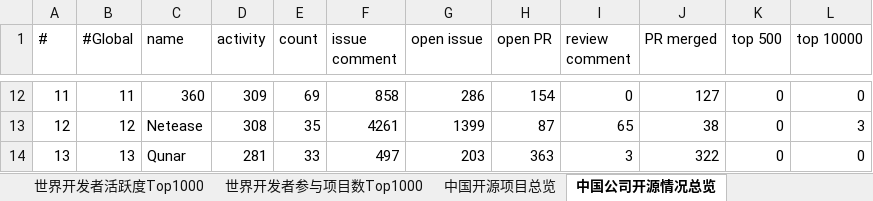
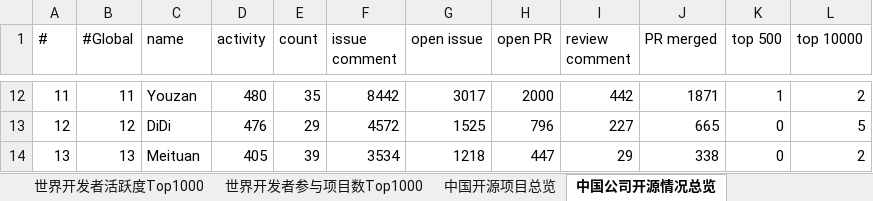
Before and after one commit to X-lab2017/github-analysis-report-2019, an Excel workbook: DataSheets.xlsx, sheet 中国公司开源情况总览, drawn as a sheet; only a part is shown, gaps mark what is left out; values as stored, in another font and other column widths than the file's, no borders; the diff covers the shown part only; the diff names each change by its address in the sheet, - before the commit and + after, or states it on an @@ line.

```diff
--- a/DataSheets.xlsx (sheet 中国公司开源情况总览)
+++ b/DataSheets.xlsx (sheet 中国公司开源情况总览)
-C12 (name): 360
+C12 (name): Youzan
-D12 (activity): 309
+D12 (activity): 480
-E12 (count): 69
+E12 (count): 35
-F12 (issue comment): 858
+F12 (issue comment): 8442
-G12 (open issue): 286
+G12 (open issue): 3017
-H12 (open PR): 154
+H12 (open PR): 2000
-I12 (review comment): 0
+I12 (review comment): 442
-J12 (PR merged): 127
+J12 (PR merged): 1871
-K12 (top 500): 0
+K12 (top 500): 1
-L12 (top 10000): 0
+L12 (top 10000): 2
-C13 (name): Netease
+C13 (name): DiDi
-D13 (activity): 308
+D13 (activity): 476
-E13 (count): 35
+E13 (count): 29
-F13 (issue comment): 4261
+F13 (issue comment): 4572
-G13 (open issue): 1399
+G13 (open issue): 1525
-H13 (open PR): 87
+H13 (open PR): 796
-I13 (review comment): 65
+I13 (review comment): 227
-J13 (PR merged): 38
+J13 (PR merged): 665
-L13 (top 10000): 3
+L13 (top 10000): 5
-C14 (name): Qunar
+C14 (name): Meituan
-D14 (activity): 281
+D14 (activity): 405
-E14 (count): 33
+E14 (count): 39
-F14 (issue comment): 497
+F14 (issue comment): 3534
-G14 (open issue): 203
+G14 (open issue): 1218
-H14 (open PR): 363
+H14 (open PR): 447
-I14 (review comment): 3
+I14 (review comment): 29
-J14 (PR merged): 322
+J14 (PR merged): 338
-L14 (top 10000): 0
+L14 (top 10000): 2
```
Also changed, not shown: 1 added row, 1 removed row and 120 edited cells elsewhere in this sheet, sheet 中国开源项目总览.
